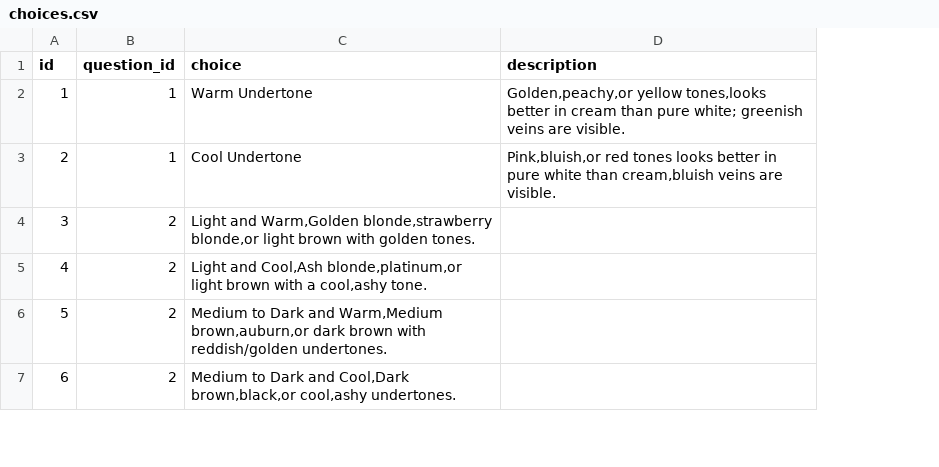
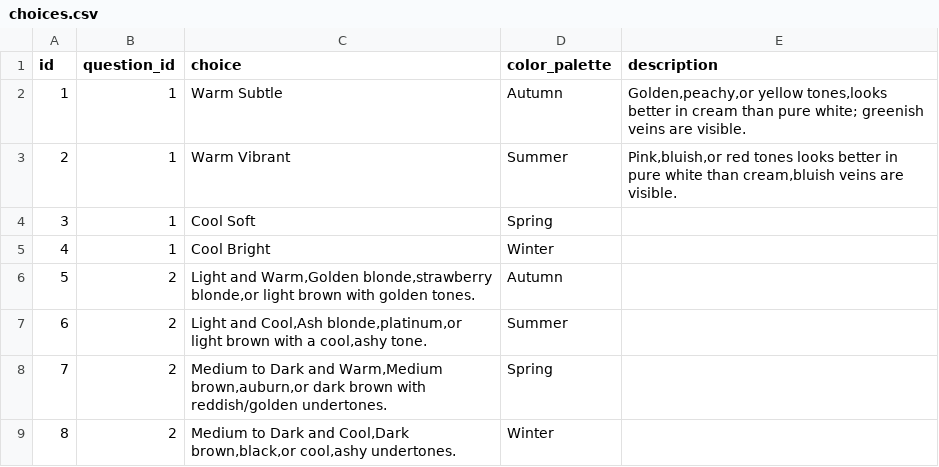
Before and after one commit to deepikapusala/HueMe, a CSV file: app/data/choices.csv, drawn as a sheet; only a part is shown; addresses are those after the commit; the diff covers the shown part only; the diff names each change by its address in the sheet, - before the commit and + after, or states it on an @@ line.

```diff
--- a/app/data/choices.csv
+++ b/app/data/choices.csv
+column D (color_palette), rows 2-3: Autumn | Summer; rows 6-9: Autumn | Summer | Spring | Winter
-C2 (choice): Warm Undertone
+C2 (choice): Warm Subtle
-C3 (choice): Cool Undertone
+C3 (choice): Warm Vibrant
+row 4: 3 | 1 | Cool Soft | Spring
+row 5: 4 | 1 | Cool Bright | Winter
@@ column A (id) renumbered between rows 6 and 60 @@
```
Also changed, not shown: 23 added rows, 1 removed row and 19 edited cells elsewhere in this file, 51 other files.
